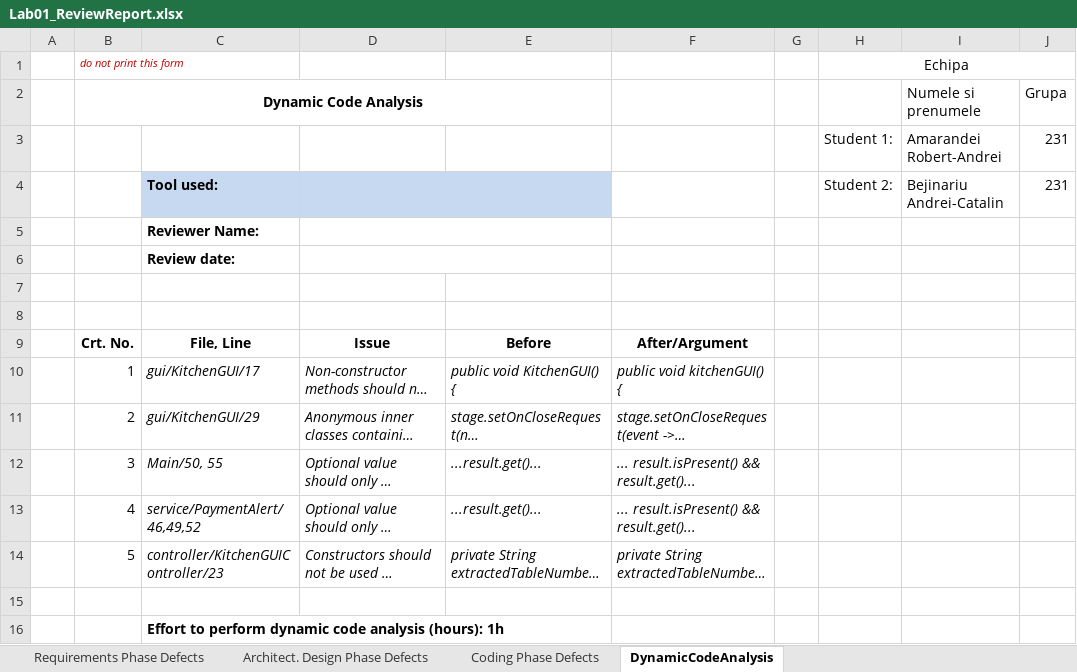
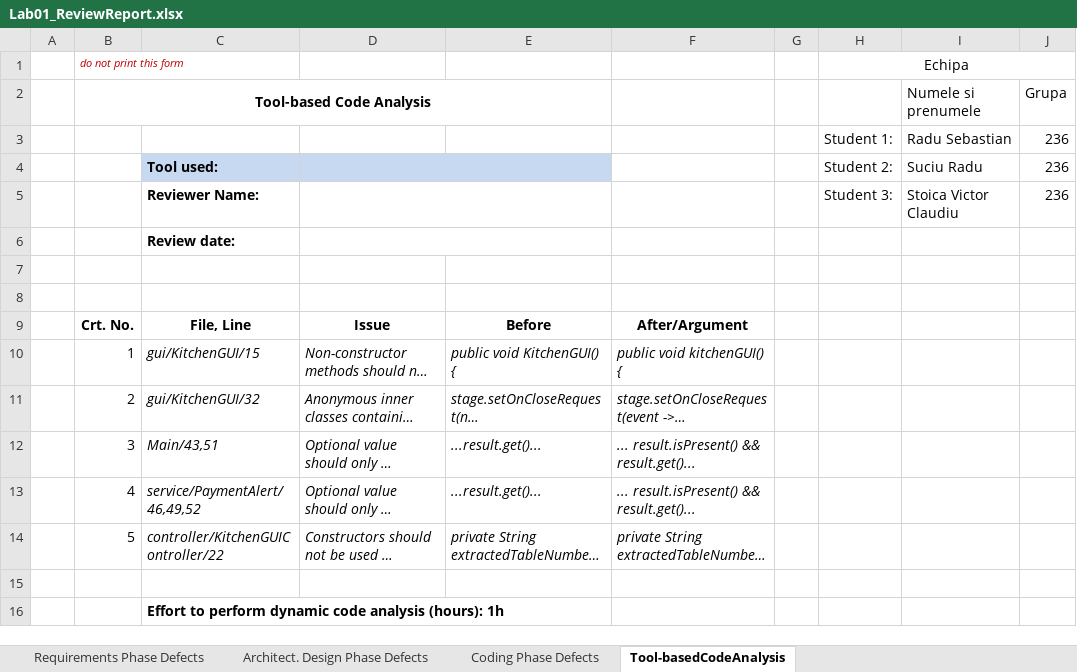
Before and after one commit to suciuradu09/Pizzeri, an Excel workbook: Docs/Lab1/Lab01_ReviewReport.xlsx, sheet Tool-basedCodeAnalysis, drawn as a sheet; long unchanged cells end in …; values as stored, in another font and other column widths than the file's, no borders; charts and pictures not drawn; removed rows and columns are numbered as before the commit, all else as after; the diff names each change by its address in the sheet, - before the commit and + after, or states it on an @@ line.

```diff
--- a/Docs/Lab1/Lab01_ReviewReport.xlsx (sheet Tool-basedCodeAnalysis)
+++ b/Docs/Lab1/Lab01_ReviewReport.xlsx (sheet Tool-basedCodeAnalysis)
-sheet tab: DynamicCodeAnalysis
+sheet tab: Tool-basedCodeAnalysis
-B2: Dynamic Code Analysis
+B2: Tool-based Code Analysis
-row 3:  |  |  |  |  |  |  | Student 1: | Amarandei Robert-Andrei | 231
+row 3:  |  |  |  |  |  |  | Student 1: | Radu Sebastian | 236
-I4 (Numele si prenumele): Bejinariu Andrei-Catalin
+I4 (Numele si prenumele): Suciu Radu
-J4 (Grupa): 231
+J4 (Grupa): 236
-row 5:  |  | Reviewer Name:
+row 5:  |  | Reviewer Name: |  |  |  |  | Student 3: | Stoica Victor Claudiu | 236
-C10: gui/KitchenGUI/17
+C10: gui/KitchenGUI/15
-C11: gui/KitchenGUI/29
+C11: gui/KitchenGUI/32
-C12: Main/50, 55
+C12: Main/43,51
-C14: controller/KitchenGUIController/23
+C14: controller/KitchenGUIController/22
```
Also changed, not shown: sheet Coding Phase Defects, sheet Requirements Phase Defects, sheet Architect. Design Phase Defects, charts or pictures.
